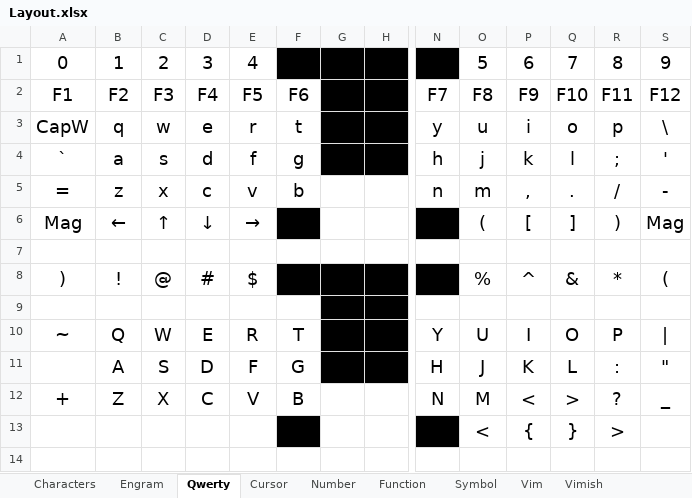
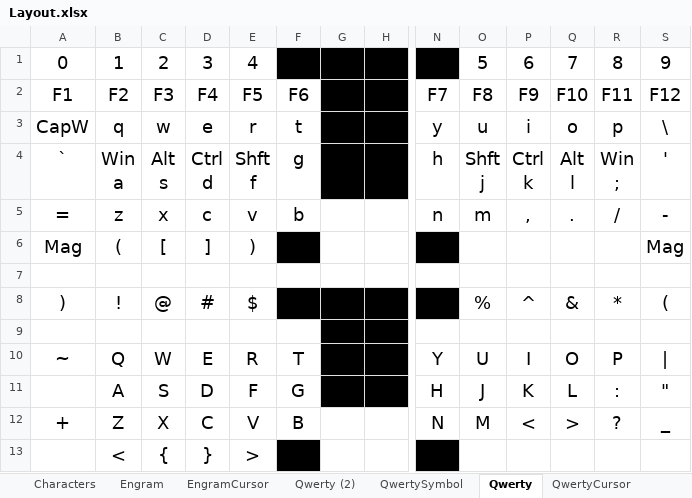
Before and after one commit to kjmcnamara1/zmk-config, an Excel workbook: Layout.xlsx, sheet Qwerty, drawn as a sheet; only a part is shown, gaps mark what is left out; values as stored, in another font and other column widths than the file's, no borders; removed rows and columns are numbered as before the commit, all else as after; rows hold the shown columns only; ↵ is a line break in a cell; the diff names each change by its address in the sheet, - before the commit and + after, or states it on an @@ line.

```diff
--- a/Layout.xlsx (sheet Qwerty)
+++ b/Layout.xlsx (sheet Qwerty)
-sheet tab: Cursor
+sheet tab: EngramCursor
+sheet tab: Qwerty (2)
+sheet tab: QwertySymbol
+sheet tab: QwertyCursor
@@ sheet tab order changed: Characters | Engram | EngramCursor | Qwerty (2) | QwertySymbol | Qwerty | QwertyCursor @@
-row 4: ` | a | s | d | f | g |  |  | h | j | k | l | ; | '
+row 4: ` | Win ↵ a | Alt ↵ s | Ctrl ↵ d | Shft ↵ f | g |  |  | h | Shft ↵ j | Ctrl ↵ k | Alt ↵ l | Win ↵ ; | '
-row 6: Mag | ← | ↑ | ↓ | → |  |  |  |  | ( | [ | ] | ) | Mag
+row 6: Mag | ( | [ | ] | ) |  |  |  |  |  |  |  |  | Mag
-row 13:  |  |  |  |  |  |  |  |  | < | { | } | >
+row 13:  | < | { | } | >
```
Also changed, not shown: sheet Characters, sheet Engram, sheet EngramCursor, sheet Number, other sheet tabs, 2 other files.
